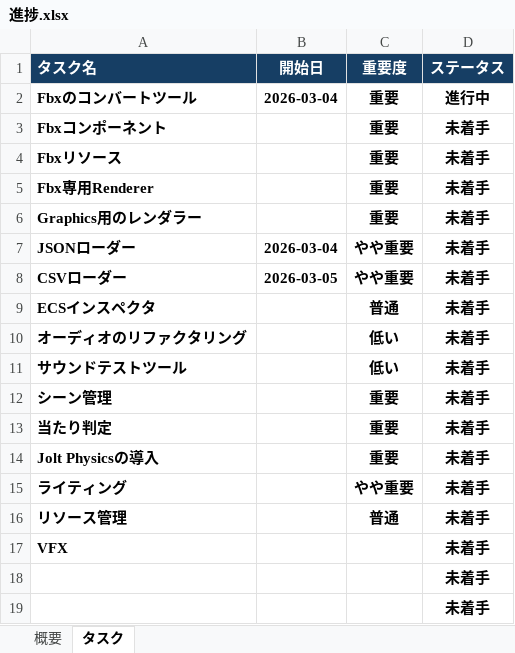
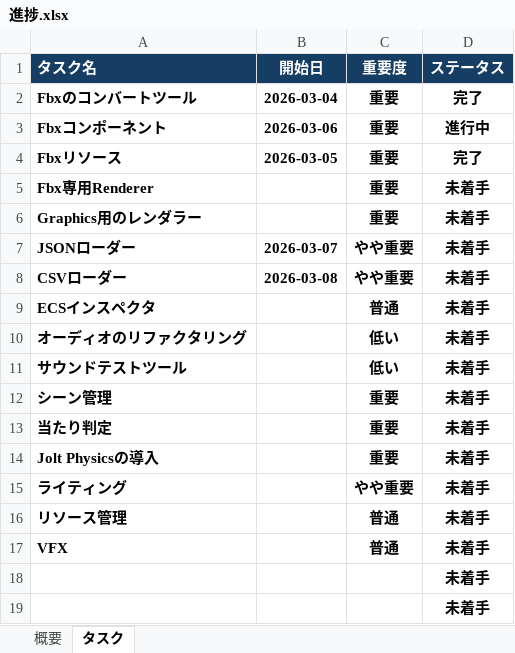
Before and after one commit to TheParadogx/DirectX12_3D-Refactoring, an Excel workbook: doc/進捗.xlsx, sheet タスク, drawn as a sheet; values as stored, in another font and other column widths than the file's, no borders; conditional formats not drawn; the diff names each change by its address in the sheet, - before the commit and + after, or states it on an @@ line.

```diff
--- a/doc/進捗.xlsx (sheet タスク)
+++ b/doc/進捗.xlsx (sheet タスク)
-D2 (ステータス): 進行中
+D2 (ステータス): 完了
-B3 (開始日): (empty)
+B3 (開始日): 2026-03-06
-D3 (ステータス): 未着手
+D3 (ステータス): 進行中
-B4 (開始日): (empty)
+B4 (開始日): 2026-03-05
-D4 (ステータス): 未着手
+D4 (ステータス): 完了
-B7 (開始日): 2026-03-04
+B7 (開始日): 2026-03-07
-B8 (開始日): 2026-03-05
+B8 (開始日): 2026-03-08
-C17 (重要度): (empty)
+C17 (重要度): 普通
```
Also changed, not shown: 5 other files.
